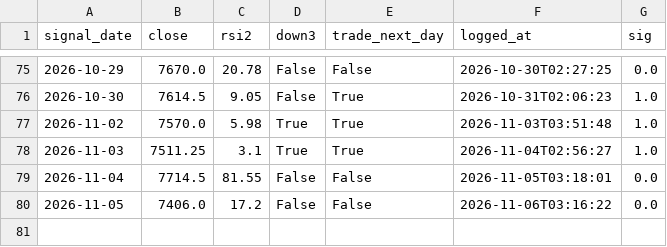
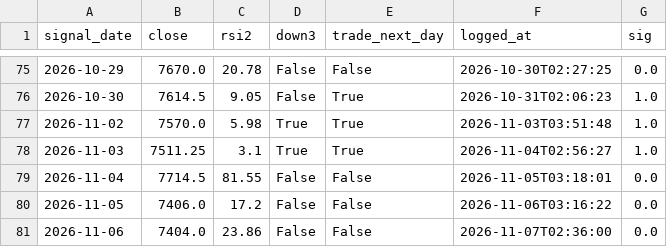
Before and after one commit to akhamlin008-jpg/es-meanrev-, a CSV file: signals_log.csv, drawn as a sheet; only a part is shown, gaps mark what is left out.

```diff
--- a/signals_log.csv
+++ b/signals_log.csv
@@ -80 +80,2 @@ signal_date,close,rsi2,down3,trade_next_day,logged_at,sig
 2026-11-05,7406.0,17.2,False,False,2026-11-06T03:16:22,0.0
+2026-11-06,7404.0,23.86,False,False,2026-11-07T02:36:00,0.0
```
Also changed, not shown: 2 other files.
